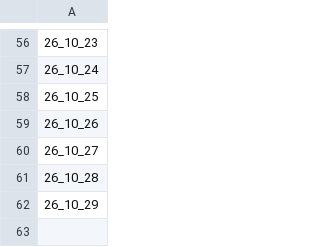
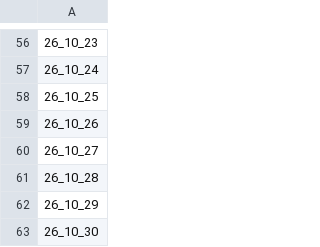
Before and after one commit to lesserfish/FuckYouNYT, a CSV file: docs/older/midi_list.csv, drawn as a sheet; only a part is shown, gaps mark what is left out; the diff names each change by its address in the sheet, - before the commit and + after, or states it on an @@ line.

```diff
--- a/docs/older/midi_list.csv
+++ b/docs/older/midi_list.csv
+row 63: 26_10_30
```
Also changed, not shown: docs/older/mini_list.csv, 4 other files.
